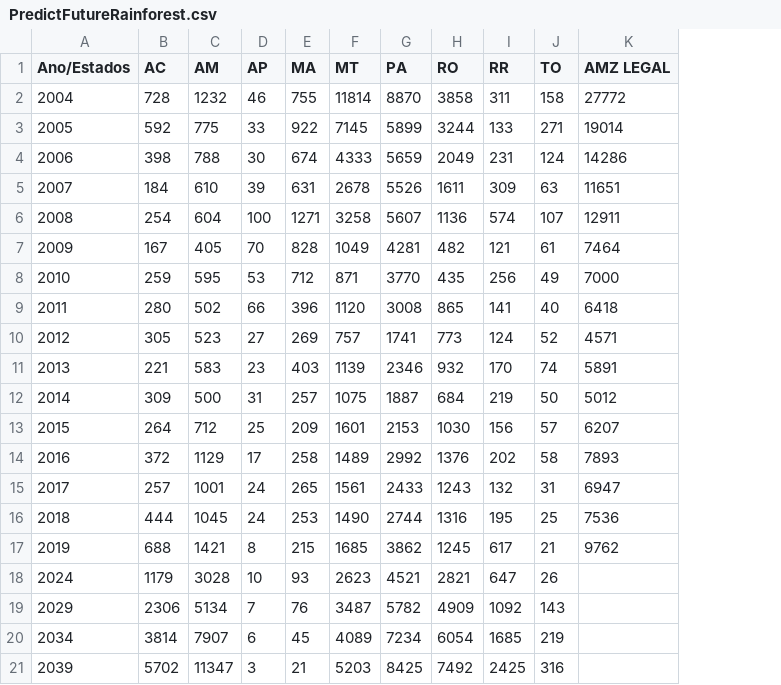
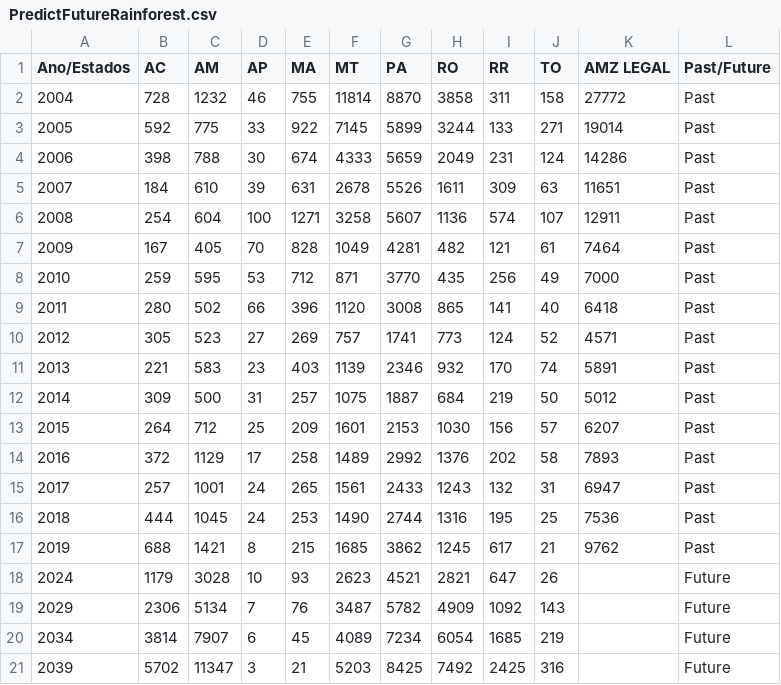
Before and after one commit to MasterMeep/HackFTW-2023, a CSV file: PredictFutureRainforest.csv, drawn as a sheet; the diff names each change by its address in the sheet, - before the commit and + after, or states it on an @@ line.

Commit message:
Add files via upload

```diff
--- a/PredictFutureRainforest.csv
+++ b/PredictFutureRainforest.csv
+column L (Past/Future), rows 2-21: Past | Past | Past | Past | Past | Past | Past | Past | Past | Past | Past | Past | Past | Past | Past | Past | Future | Future | Future | Future
```
